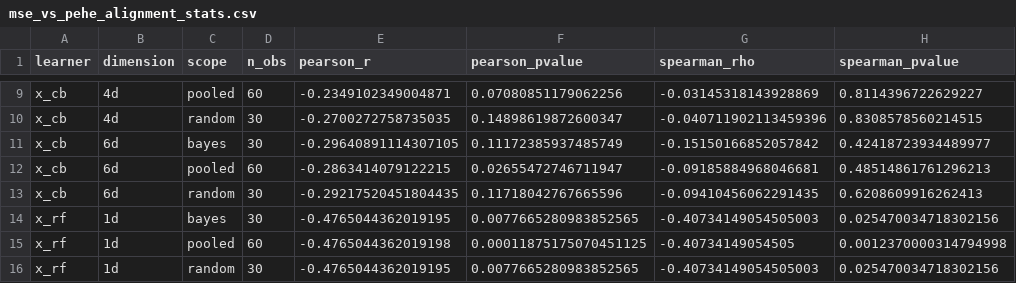
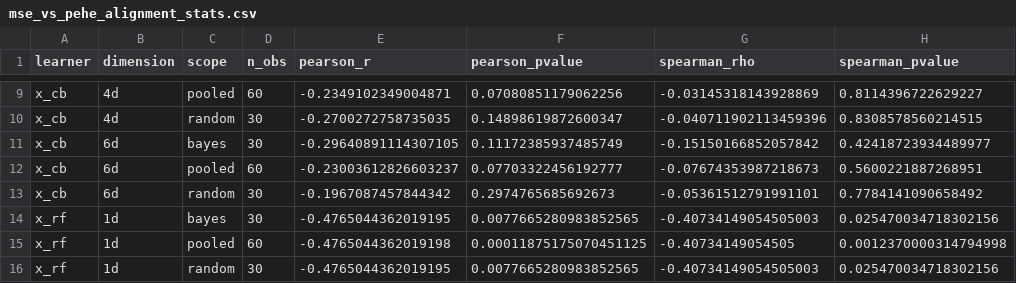
Before and after one commit to gabbymp3/thesis, a CSV file: plots_30/pehe_alignment/mse_vs_pehe_alignment_stats.csv, drawn as a sheet; only a part is shown, gaps mark what is left out.

```diff
--- a/plots_30/pehe_alignment/mse_vs_pehe_alignment_stats.csv
+++ b/plots_30/pehe_alignment/mse_vs_pehe_alignment_stats.csv
@@ -11,4 +11,4 @@ x_cb,4d,random,30,-0.2700272758735035,0.14898619872600347,-0.040711902113459396,
 x_cb,6d,bayes,30,-0.29640891114307105,0.11172385937485749,-0.15150166852057842,0.42418723934489977
-x_cb,6d,pooled,60,-0.2863414079122215,0.02655472746711947,-0.09185884968046681,0.48514861761296213
-x_cb,6d,random,30,-0.29217520451804435,0.11718042767665596,-0.09410456062291435,0.6208609916262413
+x_cb,6d,pooled,60,-0.23003612826603237,0.07703322456192777,-0.07674353987218673,0.5600221887268951
+x_cb,6d,random,30,-0.1967087457844342,0.2974765685692673,-0.05361512791991101,0.7784141090658492
 x_rf,1d,bayes,30,-0.4765044362019195,0.0077665280983852565,-0.40734149054505003,0.025470034718302156
```
Also changed, not shown: plots_30/convergence_plots/convergence_summary.csv, plots_30/pehe_alignment/delta_mse_delta_pehe.csv, 46 other files.
